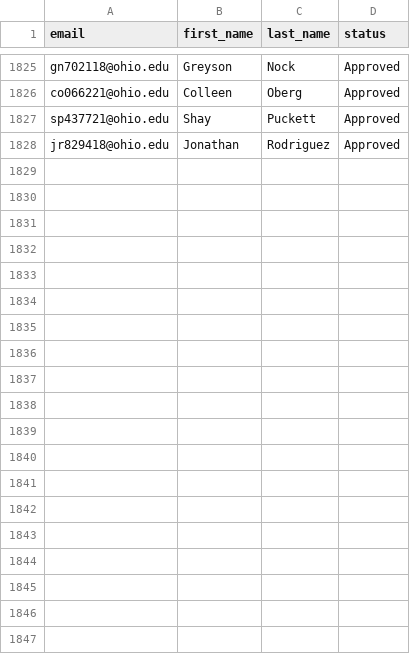
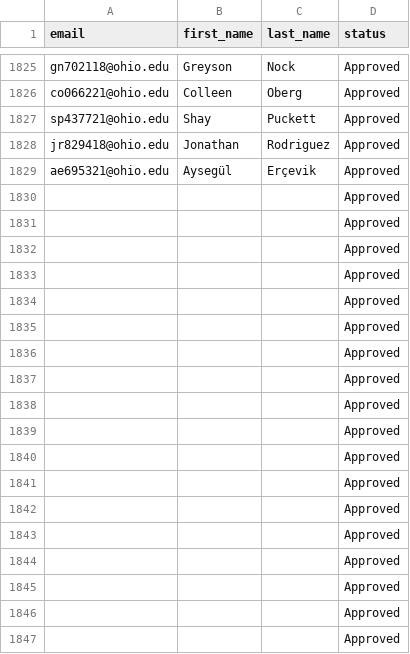
Before and after one commit to CTC-PCOEdeSignage/PCOE-de-Signage-Rails, a CSV file: spec/support/files/example_real_world.csv, drawn as a sheet; only a part is shown, gaps mark what is left out; the diff covers the shown part only.

```diff
--- a/spec/support/files/example_real_world.csv
+++ b/spec/support/files/example_real_world.csv
@@ -1828 +1828,20 @@ sp437721@ohio.edu,Shay,Puckett,Approved
 jr829418@ohio.edu,Jonathan,Rodriguez,Approved
+ae695321@ohio.edu,Aysegül,Erçevik,Approved
+,,,Approved
+,,,Approved
+,,,Approved
+,,,Approved
+,,,Approved
+,,,Approved
+,,,Approved
+,,,Approved
+,,,Approved
+,,,Approved
+,,,Approved
+,,,Approved
+,,,Approved
+,,,Approved
+,,,Approved
+,,,Approved
+,,,Approved
+,,,Approved
```
Also changed, not shown: 127 added rows elsewhere in this file, 3 other files.
